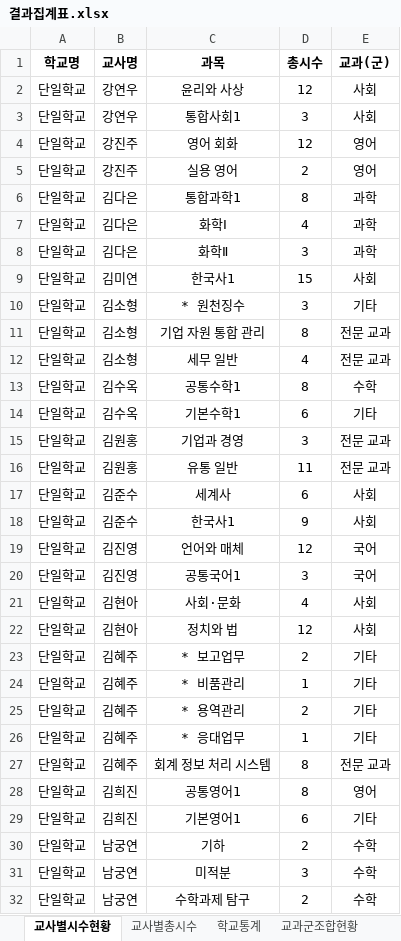
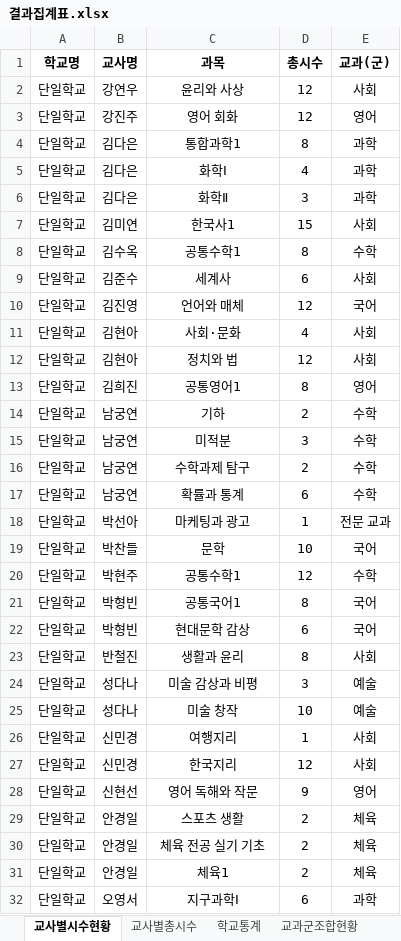
Before and after one commit to ngryun/NEIS-Hours-Calculator, an Excel workbook: 결과집계표.xlsx, sheet 교사별시수현황, drawn as a sheet; only a part is shown; the shorter side is filled out with more unchanged rows; values as stored, in another font and other column widths than the file's, no borders; the diff covers the shown part only; the diff names each change by its address in the sheet, - before the commit and + after, or states it on an @@ line.

```diff
--- a/결과집계표.xlsx (sheet 교사별시수현황)
+++ b/결과집계표.xlsx (sheet 교사별시수현황)
-row 3: 단일학교 | 강연우 | 통합사회1 | 3 | 사회
-row 5: 단일학교 | 강진주 | 실용 영어 | 2 | 영어
-row 10: 단일학교 | 김소형 | * 원천징수 | 3 | 기타
-row 11: 단일학교 | 김소형 | 기업 자원 통합 관리 | 8 | 전문 교과
-row 12: 단일학교 | 김소형 | 세무 일반 | 4 | 전문 교과
-row 14: 단일학교 | 김수옥 | 기본수학1 | 6 | 기타
-row 15: 단일학교 | 김원홍 | 기업과 경영 | 3 | 전문 교과
-row 16: 단일학교 | 김원홍 | 유통 일반 | 11 | 전문 교과
-row 18: 단일학교 | 김준수 | 한국사1 | 9 | 사회
-row 20: 단일학교 | 김진영 | 공통국어1 | 3 | 국어
-row 23: 단일학교 | 김혜주 | * 보고업무 | 2 | 기타
-row 24: 단일학교 | 김혜주 | * 비품관리 | 1 | 기타
-row 25: 단일학교 | 김혜주 | * 용역관리 | 2 | 기타
-row 26: 단일학교 | 김혜주 | * 응대업무 | 1 | 기타
-row 27: 단일학교 | 김혜주 | 회계 정보 처리 시스템 | 8 | 전문 교과
-row 29: 단일학교 | 김희진 | 기본영어1 | 6 | 기타
```
Also changed, not shown: 46 removed rows elsewhere in this sheet, sheet 교사별총시수, sheet 학교통계, sheet 교과군조합현황, charts or pictures, 2 other files.
